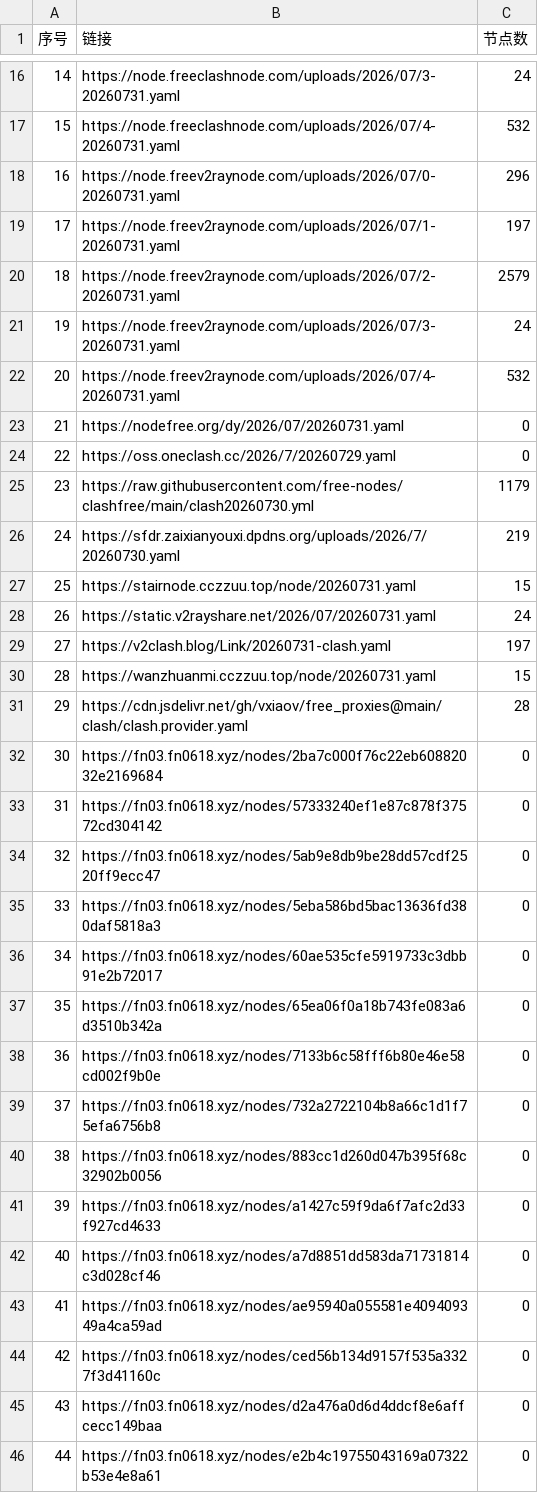
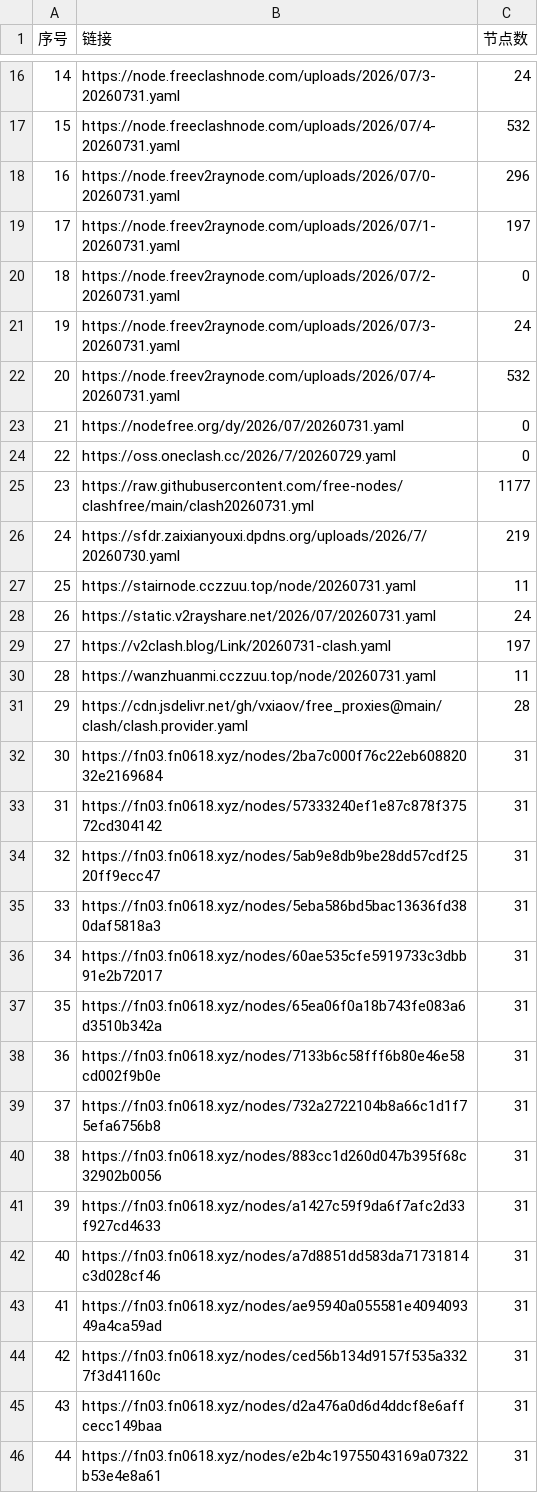
Before and after one commit to rrzt/NoMoreWalls, a CSV file: list_result.csv, drawn as a sheet; only a part is shown, gaps mark what is left out; the diff covers the shown part only.

```diff
--- a/list_result.csv
+++ b/list_result.csv
@@ -19,3 +19,3 @@
 17,https://node.freev2raynode.com/uploads/2026/07/1-20260731.yaml,197
-18,https://node.freev2raynode.com/uploads/2026/07/2-20260731.yaml,2579
+18,https://node.freev2raynode.com/uploads/2026/07/2-20260731.yaml,0
 19,https://node.freev2raynode.com/uploads/2026/07/3-20260731.yaml,24
@@ -24,23 +24,23 @@
 22,https://oss.oneclash.cc/2026/7/20260729.yaml,0
-23,https://raw.githubusercontent.com/free-nodes/clashfree/main/clash20260730.yml,1179
+23,https://raw.githubusercontent.com/free-nodes/clashfree/main/clash20260731.yml,1177
 24,https://sfdr.zaixianyouxi.dpdns.org/uploads/2026/7/20260730.yaml,219
-25,https://stairnode.cczzuu.top/node/20260731.yaml,15
+25,https://stairnode.cczzuu.top/node/20260731.yaml,11
 26,https://static.v2rayshare.net/2026/07/20260731.yaml,24
 27,https://v2clash.blog/Link/20260731-clash.yaml,197
-28,https://wanzhuanmi.cczzuu.top/node/20260731.yaml,15
+28,https://wanzhuanmi.cczzuu.top/node/20260731.yaml,11
 29,https://cdn.jsdelivr.net/gh/vxiaov/free_proxies@main/clash/clash.provider.yaml,28
-30,https://fn03.fn0618.xyz/nodes/2ba7c000f76c22eb60882032e2169684,0
-31,https://fn03.fn0618.xyz/nodes/57333240ef1e87c878f37572cd304142,0
-32,https://fn03.fn0618.xyz/nodes/5ab9e8db9be28dd57cdf2520ff9ecc47,0
-33,https://fn03.fn0618.xyz/nodes/5eba586bd5bac13636fd380daf5818a3,0
-34,https://fn03.fn0618.xyz/nodes/60ae535cfe5919733c3dbb91e2b72017,0
-35,https://fn03.fn0618.xyz/nodes/65ea06f0a18b743fe083a6d3510b342a,0
-36,https://fn03.fn0618.xyz/nodes/7133b6c58fff6b80e46e58cd002f9b0e,0
-37,https://fn03.fn0618.xyz/nodes/732a2722104b8a66c1d1f75efa6756b8,0
-38,https://fn03.fn0618.xyz/nodes/883cc1d260d047b395f68c32902b0056,0
-39,https://fn03.fn0618.xyz/nodes/a1427c59f9da6f7afc2d33f927cd4633,0
-40,https://fn03.fn0618.xyz/nodes/a7d8851dd583da71731814c3d028cf46,0
-41,https://fn03.fn0618.xyz/nodes/ae95940a055581e409409349a4ca59ad,0
-42,https://fn03.fn0618.xyz/nodes/ced56b134d9157f535a3327f3d41160c,0
-43,https://fn03.fn0618.xyz/nodes/d2a476a0d6d4ddcf8e6affcecc149baa,0
-44,https://fn03.fn0618.xyz/nodes/e2b4c19755043169a07322b53e4e8a61,0
+30,https://fn03.fn0618.xyz/nodes/2ba7c000f76c22eb60882032e2169684,31
+31,https://fn03.fn0618.xyz/nodes/57333240ef1e87c878f37572cd304142,31
+32,https://fn03.fn0618.xyz/nodes/5ab9e8db9be28dd57cdf2520ff9ecc47,31
+33,https://fn03.fn0618.xyz/nodes/5eba586bd5bac13636fd380daf5818a3,31
+34,https://fn03.fn0618.xyz/nodes/60ae535cfe5919733c3dbb91e2b72017,31
+35,https://fn03.fn0618.xyz/nodes/65ea06f0a18b743fe083a6d3510b342a,31
+36,https://fn03.fn0618.xyz/nodes/7133b6c58fff6b80e46e58cd002f9b0e,31
+37,https://fn03.fn0618.xyz/nodes/732a2722104b8a66c1d1f75efa6756b8,31
+38,https://fn03.fn0618.xyz/nodes/883cc1d260d047b395f68c32902b0056,31
+39,https://fn03.fn0618.xyz/nodes/a1427c59f9da6f7afc2d33f927cd4633,31
+40,https://fn03.fn0618.xyz/nodes/a7d8851dd583da71731814c3d028cf46,31
+41,https://fn03.fn0618.xyz/nodes/ae95940a055581e409409349a4ca59ad,31
+42,https://fn03.fn0618.xyz/nodes/ced56b134d9157f535a3327f3d41160c,31
+43,https://fn03.fn0618.xyz/nodes/d2a476a0d6d4ddcf8e6affcecc149baa,31
+44,https://fn03.fn0618.xyz/nodes/e2b4c19755043169a07322b53e4e8a61,31
```
Also changed, not shown: 15 edited cells elsewhere in this file, 38 other files.
